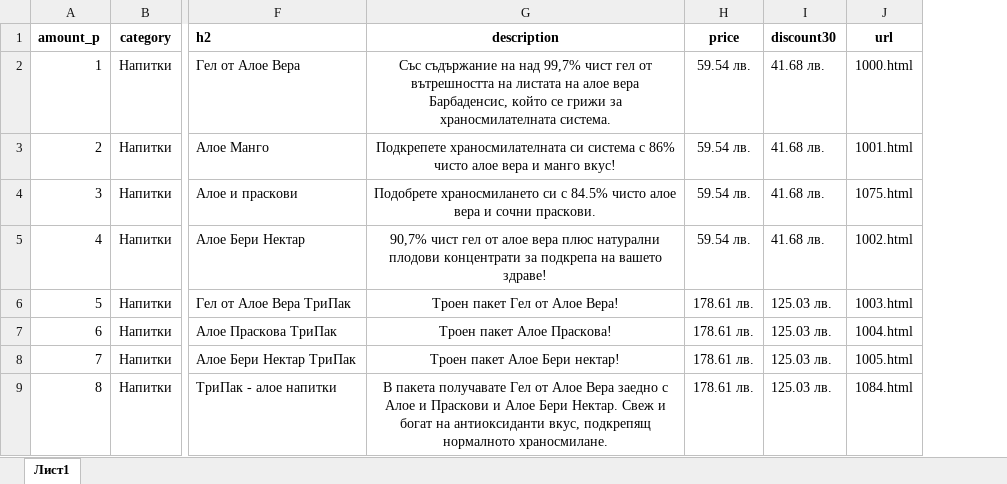
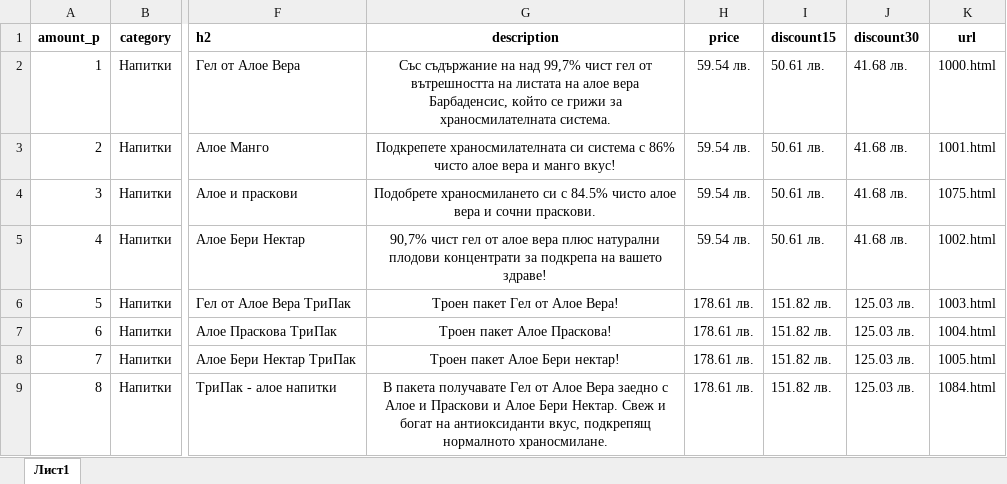
Before and after one commit to YoannaYordanovaa/iglika.me, an Excel workbook: products_categories/Merge.xlsx, sheet Лист1, drawn as a sheet; only a part is shown, gaps mark what is left out; values as stored, in another font and other column widths than the file's, no borders; the diff names each change by its address in the sheet, - before the commit and + after, or states it on an @@ line.

```diff
--- a/products_categories/Merge.xlsx (sheet Лист1)
+++ b/products_categories/Merge.xlsx (sheet Лист1)
+column I (discount15), rows 2-9: 50.61 лв. | 50.61 лв. | 50.61 лв. | 50.61 лв. | 151.82 лв. | 151.82 лв. | 151.82 лв. | 151.82 лв.
```
Also changed, not shown: 3 other files.
